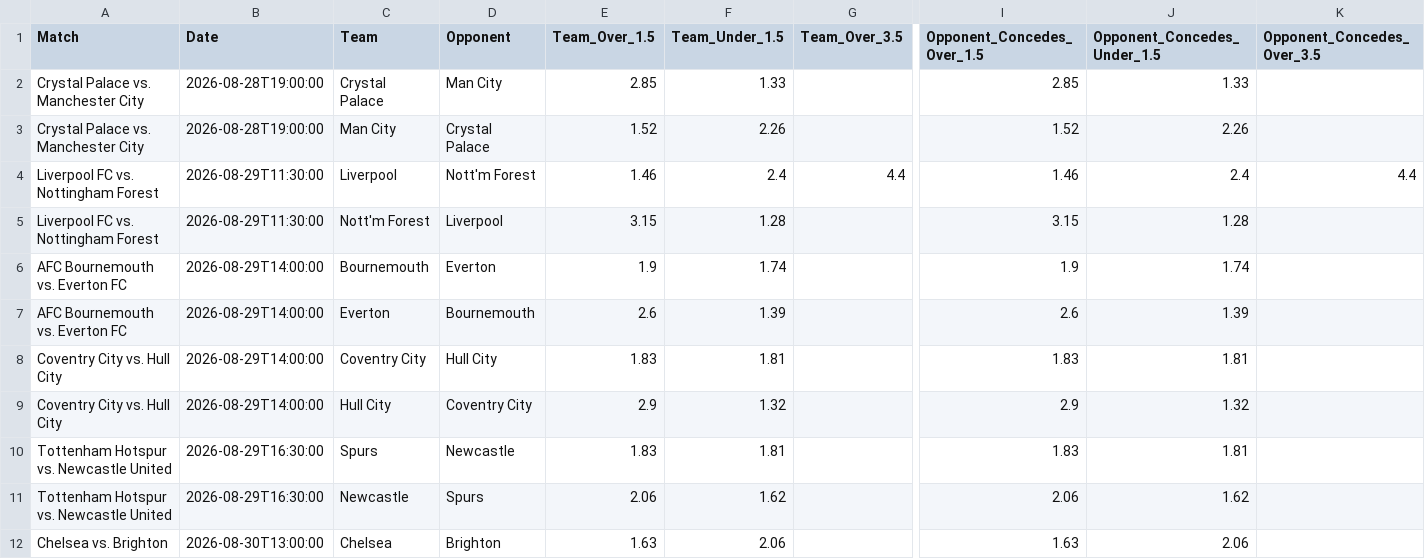
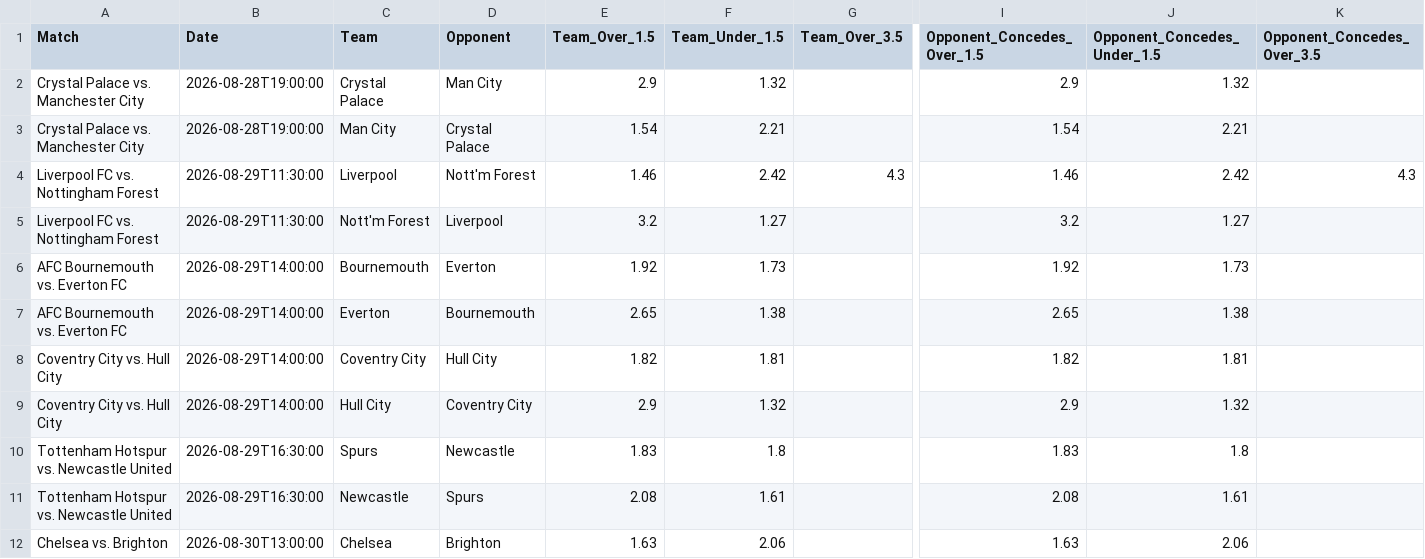
Before and after one commit to tyronecragg/fantasy-football, a CSV file: sportsbet/sportsbet_team_goals_odds.csv, drawn as a sheet; only a part is shown, gaps mark what is left out; the diff covers the shown part only; the diff names each change by its address in the sheet, - before the commit and + after, or states it on an @@ line.

```diff
--- a/sportsbet/sportsbet_team_goals_odds.csv
+++ b/sportsbet/sportsbet_team_goals_odds.csv
-E2 (Team_Over_1.5): 2.85
+E2 (Team_Over_1.5): 2.9
-F2 (Team_Under_1.5): 1.33
+F2 (Team_Under_1.5): 1.32
-I2 (Opponent_Concedes_Over_1.5): 2.85
+I2 (Opponent_Concedes_Over_1.5): 2.9
-J2 (Opponent_Concedes_Under_1.5): 1.33
+J2 (Opponent_Concedes_Under_1.5): 1.32
-E3 (Team_Over_1.5): 1.52
+E3 (Team_Over_1.5): 1.54
-F3 (Team_Under_1.5): 2.26
+F3 (Team_Under_1.5): 2.21
-I3 (Opponent_Concedes_Over_1.5): 1.52
+I3 (Opponent_Concedes_Over_1.5): 1.54
-J3 (Opponent_Concedes_Under_1.5): 2.26
+J3 (Opponent_Concedes_Under_1.5): 2.21
-F4 (Team_Under_1.5): 2.4
+F4 (Team_Under_1.5): 2.42
-G4 (Team_Over_3.5): 4.4
+G4 (Team_Over_3.5): 4.3
-J4 (Opponent_Concedes_Under_1.5): 2.4
+J4 (Opponent_Concedes_Under_1.5): 2.42
-K4 (Opponent_Concedes_Over_3.5): 4.4
+K4 (Opponent_Concedes_Over_3.5): 4.3
-E5 (Team_Over_1.5): 3.15
+E5 (Team_Over_1.5): 3.2
-F5 (Team_Under_1.5): 1.28
+F5 (Team_Under_1.5): 1.27
-I5 (Opponent_Concedes_Over_1.5): 3.15
+I5 (Opponent_Concedes_Over_1.5): 3.2
-J5 (Opponent_Concedes_Under_1.5): 1.28
+J5 (Opponent_Concedes_Under_1.5): 1.27
-E6 (Team_Over_1.5): 1.9
+E6 (Team_Over_1.5): 1.92
-F6 (Team_Under_1.5): 1.74
+F6 (Team_Under_1.5): 1.73
-I6 (Opponent_Concedes_Over_1.5): 1.9
+I6 (Opponent_Concedes_Over_1.5): 1.92
-J6 (Opponent_Concedes_Under_1.5): 1.74
+J6 (Opponent_Concedes_Under_1.5): 1.73
-E7 (Team_Over_1.5): 2.6
+E7 (Team_Over_1.5): 2.65
-F7 (Team_Under_1.5): 1.39
+F7 (Team_Under_1.5): 1.38
-I7 (Opponent_Concedes_Over_1.5): 2.6
+I7 (Opponent_Concedes_Over_1.5): 2.65
-J7 (Opponent_Concedes_Under_1.5): 1.39
+J7 (Opponent_Concedes_Under_1.5): 1.38
-E8 (Team_Over_1.5): 1.83
+E8 (Team_Over_1.5): 1.82
-I8 (Opponent_Concedes_Over_1.5): 1.83
+I8 (Opponent_Concedes_Over_1.5): 1.82
-F10 (Team_Under_1.5): 1.81
+F10 (Team_Under_1.5): 1.8
-J10 (Opponent_Concedes_Under_1.5): 1.81
+J10 (Opponent_Concedes_Under_1.5): 1.8
-E11 (Team_Over_1.5): 2.06
+E11 (Team_Over_1.5): 2.08
-F11 (Team_Under_1.5): 1.62
+F11 (Team_Under_1.5): 1.61
-I11 (Opponent_Concedes_Over_1.5): 2.06
+I11 (Opponent_Concedes_Over_1.5): 2.08
-J11 (Opponent_Concedes_Under_1.5): 1.62
+J11 (Opponent_Concedes_Under_1.5): 1.61
```
Also changed, not shown: 28 edited cells elsewhere in this file, sportsbet/sportsbet_assist_odds.csv, sportsbet/sportsbet_clean_sheet_odds.csv, 13 other files.
